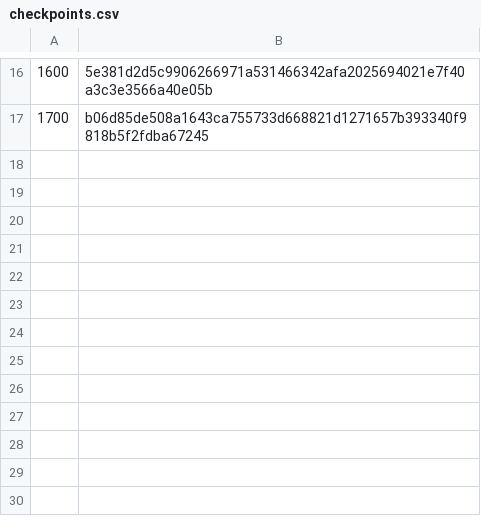
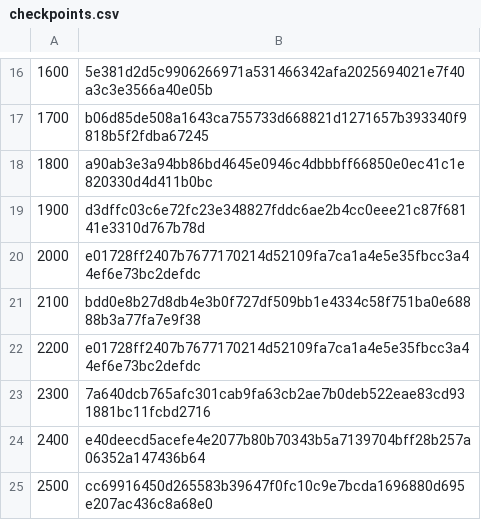
Before and after one commit to PinkDiamond1/checkpoints.csv, a CSV file: checkpoints.csv, drawn as a sheet; only a part is shown, gaps mark what is left out.

Commit message:
Update checkpoints.csv

```diff
--- a/checkpoints.csv
+++ b/checkpoints.csv
@@ -17 +17,9 @@
 1700,b06d85de508a1643ca755733d668821d1271657b393340f9818b5f2fdba67245
+1800,a90ab3e3a94bb86bd4645e0946c4dbbbff66850e0ec41c1e820330d4d411b0bc
+1900,d3dffc03c6e72fc23e348827fddc6ae2b4cc0eee21c87f68141e3310d767b78d
+2000,e01728ff2407b7677170214d52109fa7ca1a4e5e35fbcc3a44ef6e73bc2defdc
+2100,bdd0e8b27d8db4e3b0f727df509bb1e4334c58f751ba0e68888b3a77fa7e9f38
+2200,e01728ff2407b7677170214d52109fa7ca1a4e5e35fbcc3a44ef6e73bc2defdc
+2300,7a640dcb765afc301cab9fa63cb2ae7b0deb522eae83cd931881bc11fcbd2716
+2400,e40deecd5acefe4e2077b80b70343b5a7139704bff28b257a06352a147436b64
+2500,cc69916450d265583b39647f0fc10c9e7bcda1696880d695e207ac436c8a68e0
```
